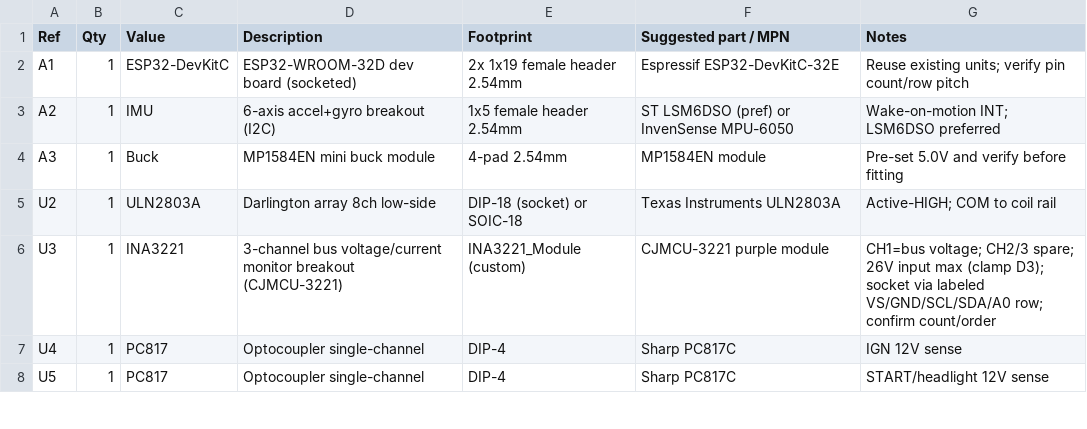
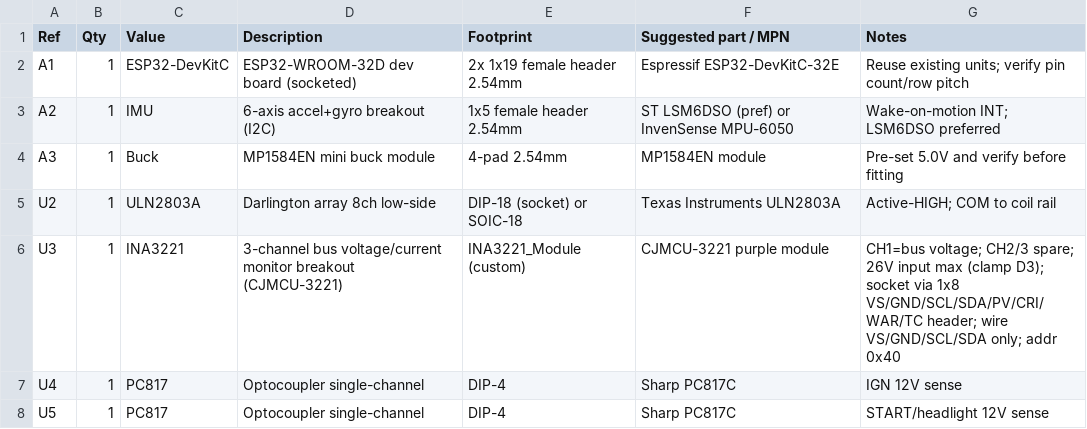
Before and after one commit to Mixajlo/moto-11, a CSV file: hardware/mainboard/02-bom.csv, drawn as a sheet; only a part is shown.

```diff
--- a/hardware/mainboard/02-bom.csv
+++ b/hardware/mainboard/02-bom.csv
@@ -5,3 +5,3 @@ A3,1,Buck,MP1584EN mini buck module,4-pad 2.54mm,MP1584EN module,Pre-set 5.0V an
 U2,1,ULN2803A,Darlington array 8ch low-side,DIP-18 (socket) or SOIC-18,Texas Instruments ULN2803A,Active-HIGH; COM to coil rail
-U3,1,INA3221,3-channel bus voltage/current monitor breakout (CJMCU-3221),INA3221_Module (custom),CJMCU-3221 purple module,CH1=bus voltage; CH2/3 spare; 26V input max (clamp D3); socket via labeled VS/GND/SCL/SDA/A0 row; confirm count/order
+U3,1,INA3221,3-channel bus voltage/current monitor breakout (CJMCU-3221),INA3221_Module (custom),CJMCU-3221 purple module,CH1=bus voltage; CH2/3 spare; 26V input max (clamp D3); socket via 1x8 VS/GND/SCL/SDA/PV/CRI/WAR/TC header; wire VS/GND/SCL/SDA only; addr 0x40
 U4,1,PC817,Optocoupler single-channel,DIP-4,Sharp PC817C,IGN 12V sense
```
Also changed, not shown: 2 other files.
